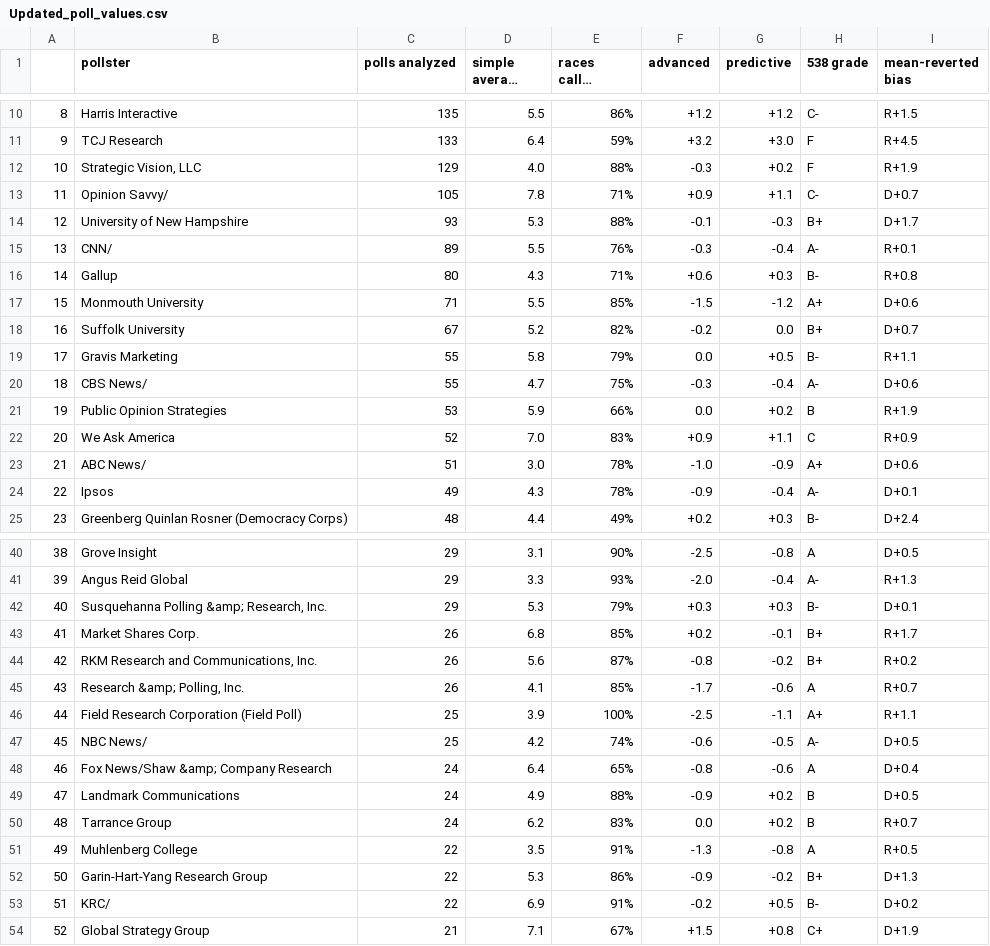
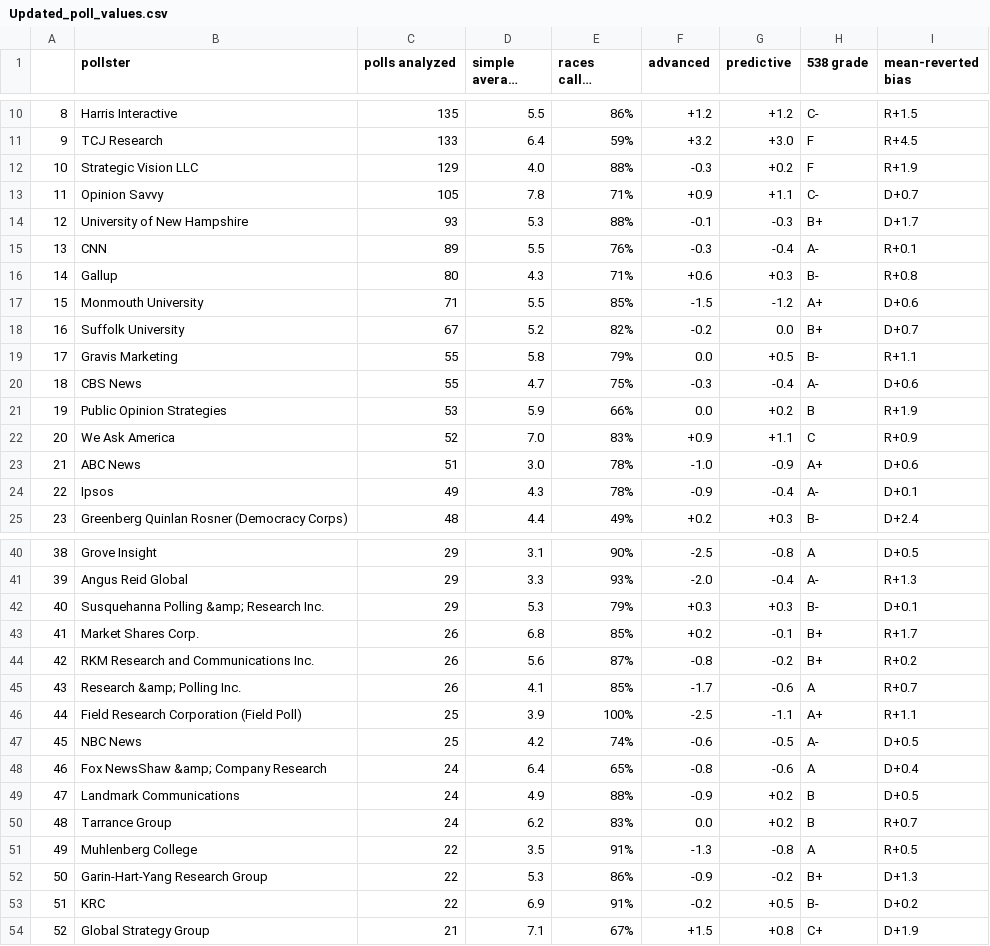
Before and after one commit to TannerGiddings21/MAT4376_Project1, a CSV file: Updated_poll_values.csv, drawn as a sheet; only a part is shown, gaps mark what is left out; long unchanged cells end in …; the diff covers the shown part only.

```diff
--- a/Updated_poll_values.csv
+++ b/Updated_poll_values.csv
@@ -11,6 +11,6 @@
 9,TCJ Research,133,6.4,59%,+3.2,+3.0,F,R+4.5
-10,"Strategic Vision, LLC",129,4.0,88%,-0.3,+0.2,F,R+1.9
-11,Opinion Savvy/,105,7.8,71%,+0.9,+1.1,C-,D+0.7
+10,Strategic Vision LLC,129,4.0,88%,-0.3,+0.2,F,R+1.9
+11,Opinion Savvy,105,7.8,71%,+0.9,+1.1,C-,D+0.7
 12,University of New Hampshire,93,5.3,88%,-0.1,-0.3,B+,D+1.7
-13,CNN/,89,5.5,76%,-0.3,-0.4,A-,R+0.1
+13,CNN,89,5.5,76%,-0.3,-0.4,A-,R+0.1
 14,Gallup,80,4.3,71%,+0.6,+0.3,B-,R+0.8
@@ -19,6 +19,6 @@
 17,Gravis Marketing,55,5.8,79%,0.0,+0.5,B-,R+1.1
-18,CBS News/,55,4.7,75%,-0.3,-0.4,A-,D+0.6
+18,CBS News,55,4.7,75%,-0.3,-0.4,A-,D+0.6
 19,Public Opinion Strategies,53,5.9,66%,0.0,+0.2,B,R+1.9
 20,We Ask America,52,7.0,83%,+0.9,+1.1,C,R+0.9
-21,ABC News/,51,3.0,78%,-1.0,-0.9,A+,D+0.6
+21,ABC News,51,3.0,78%,-1.0,-0.9,A+,D+0.6
 22,Ipsos,49,4.3,78%,-0.9,-0.4,A-,D+0.1
@@ -41,9 +41,9 @@
 39,Angus Reid Global,29,3.3,93%,-2.0,-0.4,A-,R+1.3
-40,"Susquehanna Polling &amp; Research, Inc.",29,5.3,79%,+0.3,+0.3,B-,D+0.1
+40,Susquehanna Polling &amp; Research Inc.,29,5.3,79%,+0.3,+0.3,B-,D+0.1
 41,Market Shares Corp.,26,6.8,85%,+0.2,-0.1,B+,R+1.7
-42,"RKM Research and Communications, Inc.",26,5.6,87%,-0.8,-0.2,B+,R+0.2
-43,"Research &amp; Polling, Inc.",26,4.1,85%,-1.7,-0.6,A,R+0.7
+42,RKM Research and Communications Inc.,26,5.6,87%,-0.8,-0.2,B+,R+0.2
+43,Research &amp; Polling Inc.,26,4.1,85%,-1.7,-0.6,A,R+0.7
 44,Field Research Corporation (Field Poll),25,3.9,100%,-2.5,-1.1,A+,R+1.1
-45,NBC News/,25,4.2,74%,-0.6,-0.5,A-,D+0.5
-46,Fox News/Shaw &amp; Company Research,24,6.4,65%,-0.8,-0.6,A,D+0.4
+45,NBC News,25,4.2,74%,-0.6,-0.5,A-,D+0.5
+46,Fox NewsShaw &amp; Company Research,24,6.4,65%,-0.8,-0.6,A,D+0.4
 47,Landmark Communications,24,4.9,88%,-0.9,+0.2,B,D+0.5
@@ -52,3 +52,3 @@
 50,Garin-Hart-Yang Research Group,22,5.3,86%,-0.9,-0.2,B+,D+1.3
-51,KRC/,22,6.9,91%,-0.2,+0.5,B-,D+0.2
+51,KRC,22,6.9,91%,-0.2,+0.5,B-,D+0.2
 52,Global Strategy Group,21,7.1,67%,+1.5,+0.8,C+,D+1.9
```
Also changed, not shown: 38 edited cells elsewhere in this file.
